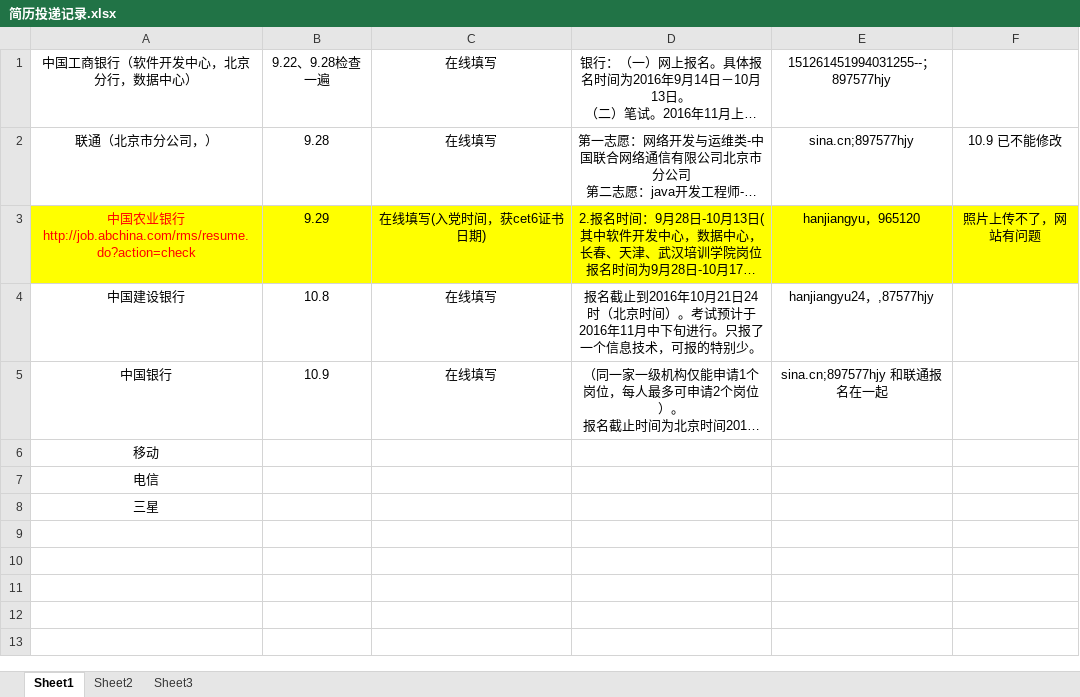
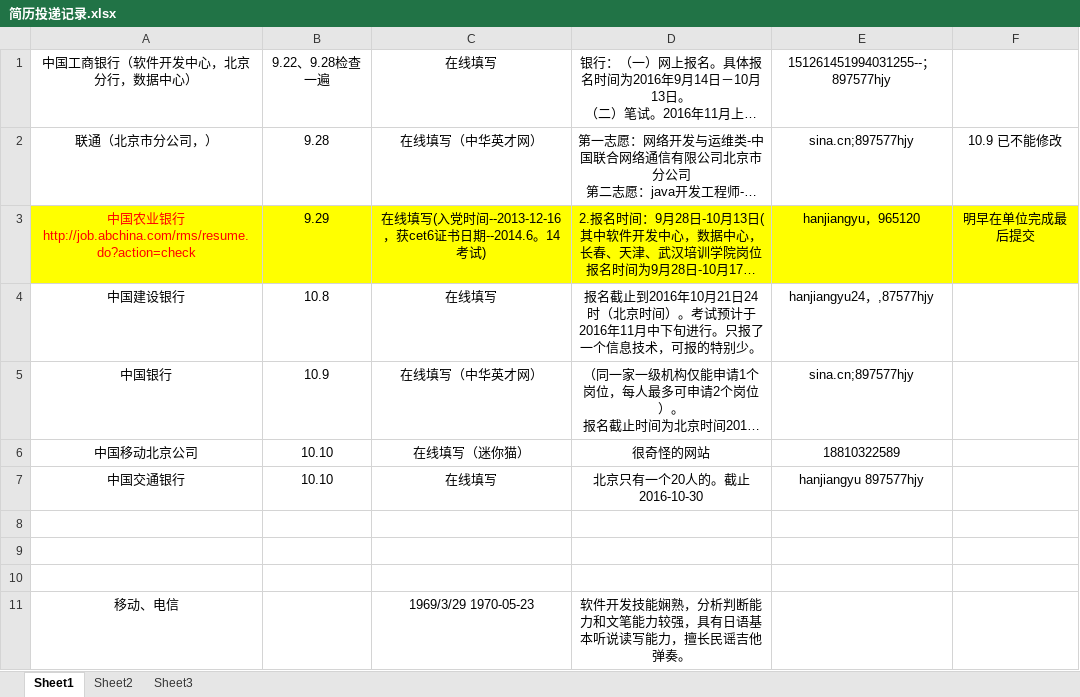
Before and after one commit to hanjiangyu/myRepository, an Excel workbook: job/简历投递记录.xlsx, sheet Sheet1, drawn as a sheet; long unchanged cells end in …; values as stored, in another font and other column widths than the file's, no borders; addresses are those after the commit; the diff names each change by its address in the sheet, - before the commit and + after, or states it on an @@ line.

```diff
--- a/job/简历投递记录.xlsx (sheet Sheet1)
+++ b/job/简历投递记录.xlsx (sheet Sheet1)
-C2: 在线填写
+C2: 在线填写（中华英才网）
-C3: 在线填写(入党时间，获cet6证书日期)
+C3: 在线填写(入党时间--2013-12-16 ，获cet6证书日期--2014.6。14考试)
-F3: 照片上传不了，网站有问题
+F3: 明早在单位完成最后提交
-C5: 在线填写
+C5: 在线填写（中华英才网）
-E5: sina.cn;897577hjy 和联通报名在一起
+E5: sina.cn;897577hjy
+row 6: 中国移动北京公司 | 10.10 | 在线填写（迷你猫） | 很奇怪的网站 | 18810322589
+row 7: 中国交通银行 | 10.10 | 在线填写 | 北京只有一个20人的。截止2016-10-30 | hanjiangyu 897577hjy
-A8: 移动
+A8: (empty)
-A9: 电信
+A9: (empty)
-A10: 三星
+A10: (empty)
+row 11: 移动、电信 |  | 1969/3/29 1970-05-23 | 软件开发技能娴熟，分析判断能力和文笔能力较强，具有日语基本听说读写能力，擅长民谣吉他弹奏。
```
